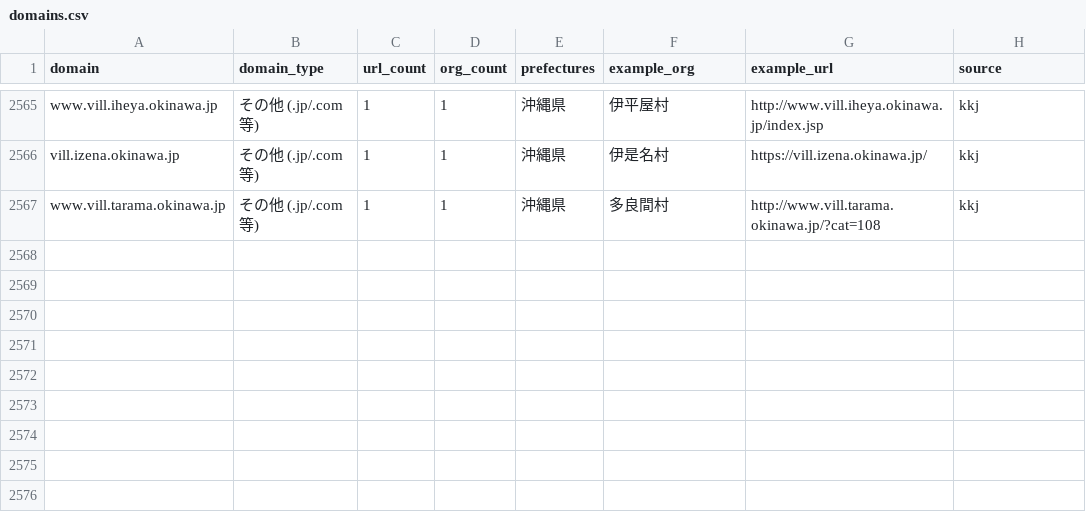
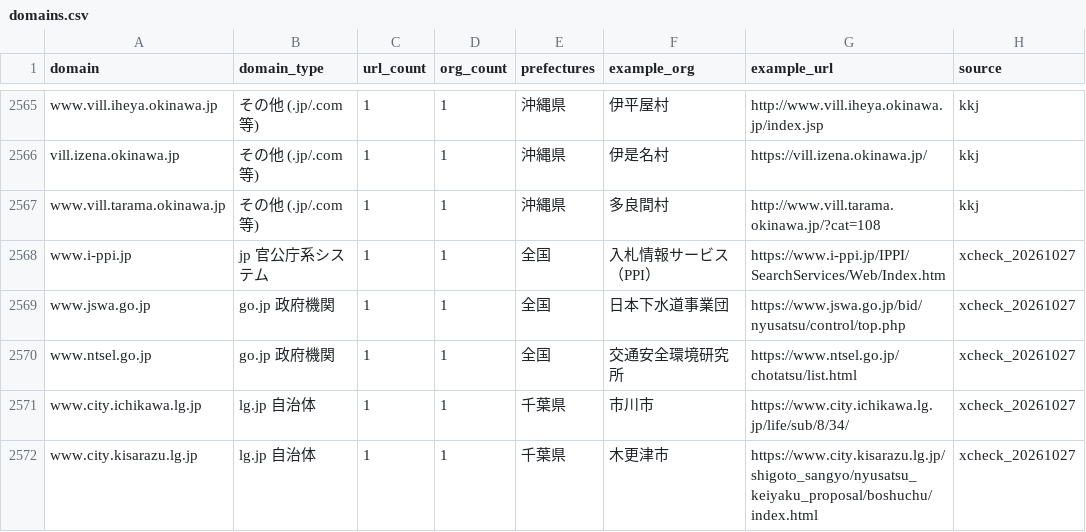
Before and after one commit to sandal5/nst, a CSV file: data/domains.csv, drawn as a sheet; only a part is shown, gaps mark what is left out; the diff names each change by its address in the sheet, - before the commit and + after, or states it on an @@ line.

Commit message:
Add 5 gap issuers found via supplementary link collection cross-check (PPI i-ppi.jp, JSWA, NTSEL, Ichikawa, Kisarazu), each with verified list + latest detail page; registry now 3,971 objects / 2,571 domains / 3,460 endpoints

```diff
--- a/data/domains.csv
+++ b/data/domains.csv
+row 2568: www.i-ppi.jp | jp 官公庁系システム | 1 | 1 | 全国 | 入札情報サービス（PPI） | https://www.i-ppi.jp/IPPI/SearchServices/Web/Index.htm | xcheck_20261027
+row 2569: www.jswa.go.jp | go.jp 政府機関 | 1 | 1 | 全国 | 日本下水道事業団 | https://www.jswa.go.jp/bid/nyusatsu/control/top.php | xcheck_20261027
+row 2570: www.ntsel.go.jp | go.jp 政府機関 | 1 | 1 | 全国 | 交通安全環境研究所 | https://www.ntsel.go.jp/chotatsu/list.html | xcheck_20261027
+row 2571: www.city.ichikawa.lg.jp | lg.jp 自治体 | 1 | 1 | 千葉県 | 市川市 | https://www.city.ichikawa.lg.jp/life/sub/8/34/ | xcheck_20261027
+row 2572: www.city.kisarazu.lg.jp | lg.jp 自治体 | 1 | 1 | 千葉県 | 木更津市 | https://www.city.kisarazu.lg.jp/shigoto_sangyo/nyusatsu_keiyaku_proposal/boshuchu/index.html | xcheck_20261027
```
Also changed, not shown: data/endpoints.csv, data/objects_registry.csv, 5 other files.
